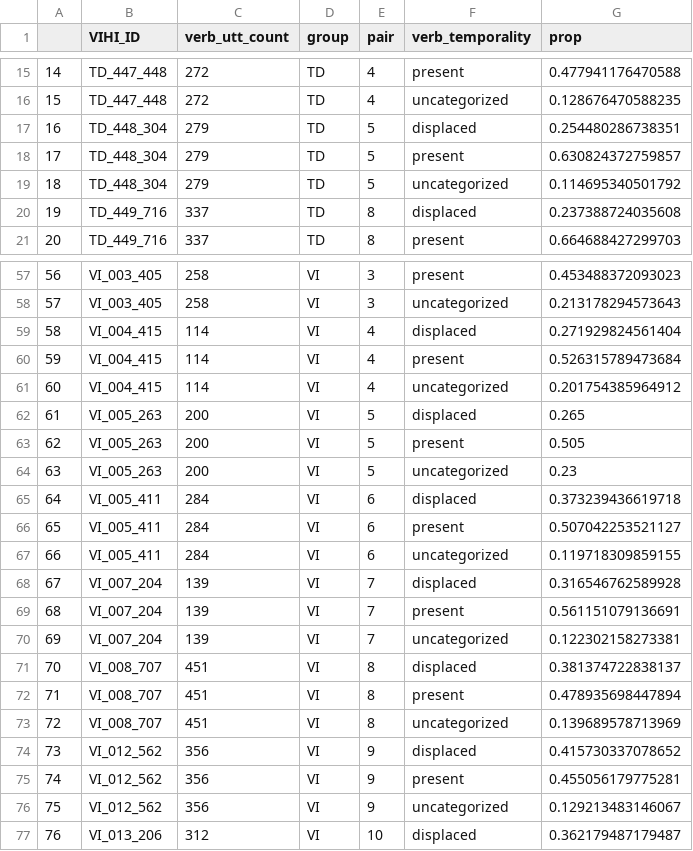
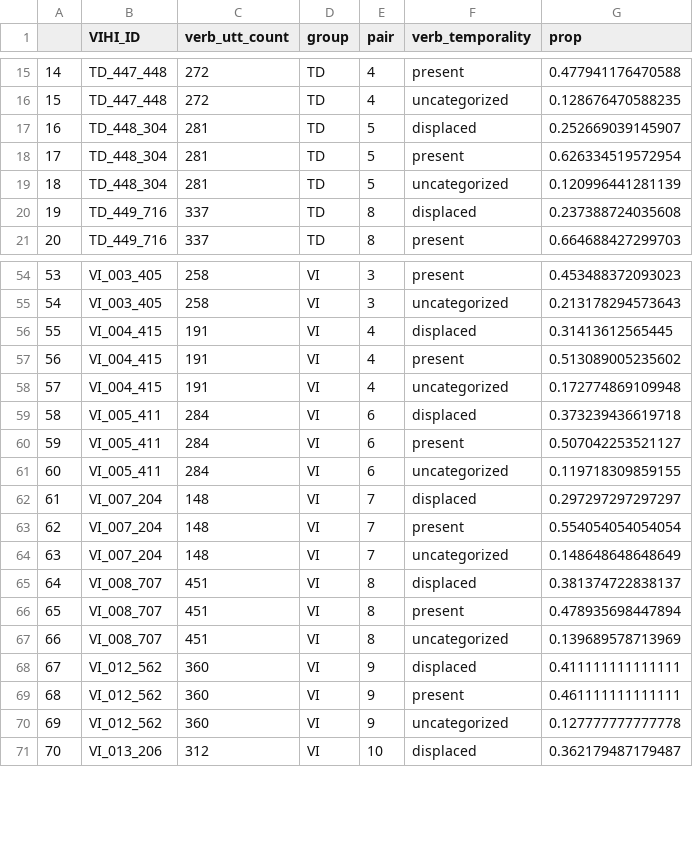
Before and after one commit to BergelsonLab/input_quality, a CSV file: data/LENA/Transcripts/Derived/temporality_props.csv, drawn as a sheet; only a part is shown, gaps mark what is left out; removed rows and columns are numbered as before the commit, all else as after; the diff covers the shown part only; the diff names each change by its address in the sheet, - before the commit and + after, or states it on an @@ line.

```diff
--- a/data/LENA/Transcripts/Derived/temporality_props.csv
+++ b/data/LENA/Transcripts/Derived/temporality_props.csv
-C17:C19 (verb_utt_count): 279
+C17:C19 (verb_utt_count): 281
-G17 (prop): 0.254480286738351
+G17 (prop): 0.252669039145907
-G18 (prop): 0.630824372759857
+G18 (prop): 0.626334519572954
-G19 (prop): 0.114695340501792
+G19 (prop): 0.120996441281139
@@ column A renumbered from row 32 down @@
-C56:C58 (verb_utt_count): 114
+C56:C58 (verb_utt_count): 191
-G56 (prop): 0.271929824561404
+G56 (prop): 0.31413612565445
-G57 (prop): 0.526315789473684
+G57 (prop): 0.513089005235602
-G58 (prop): 0.201754385964912
+G58 (prop): 0.172774869109948
-row 62: 61 | VI_005_263 | 200 | VI | 5 | displaced | 0.265
-row 63: 62 | VI_005_263 | 200 | VI | 5 | present | 0.505
-row 64: 63 | VI_005_263 | 200 | VI | 5 | uncategorized | 0.23
-C62:C64 (verb_utt_count): 139
+C62:C64 (verb_utt_count): 148
-G62 (prop): 0.316546762589928
+G62 (prop): 0.297297297297297
-G63 (prop): 0.561151079136691
+G63 (prop): 0.554054054054054
-G64 (prop): 0.122302158273381
+G64 (prop): 0.148648648648649
-C68:C70 (verb_utt_count): 356
+C68:C70 (verb_utt_count): 360
-G68 (prop): 0.415730337078652
+G68 (prop): 0.411111111111111
-G69 (prop): 0.455056179775281
+G69 (prop): 0.461111111111111
-G70 (prop): 0.129213483146067
+G70 (prop): 0.127777777777778
```
Also changed, not shown: 3 removed rows and 30 edited cells elsewhere in this file, data/LENA/Transcripts/Derived/sensory_props.csv, data/LENA/Transcripts/Derived/sensory_props_wide.csv, 27 other files.
